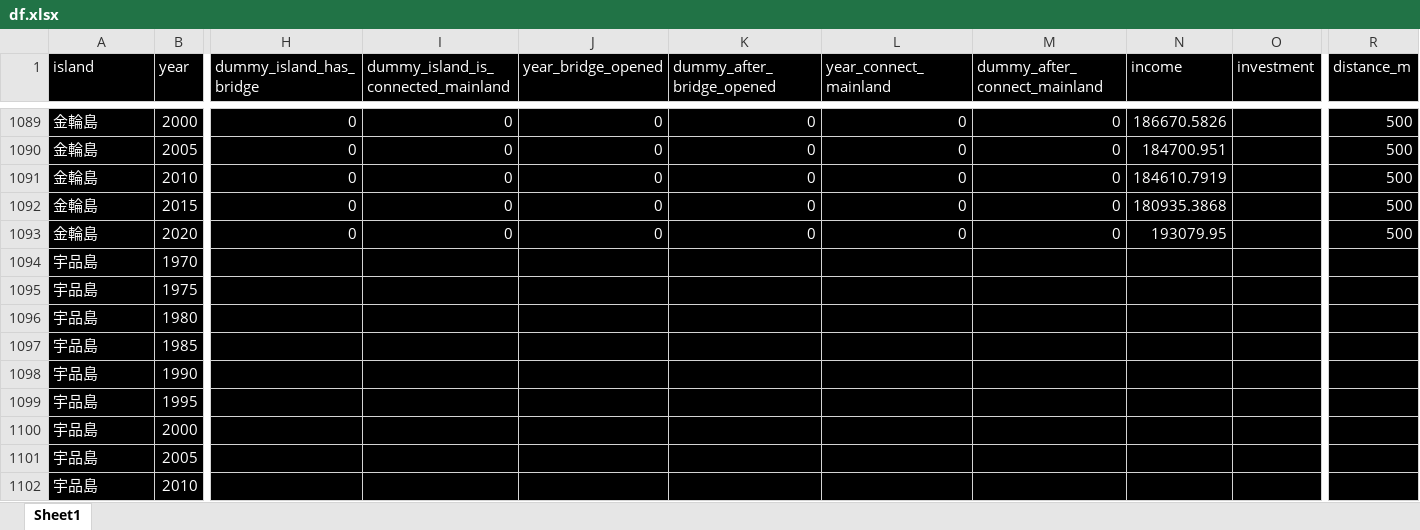
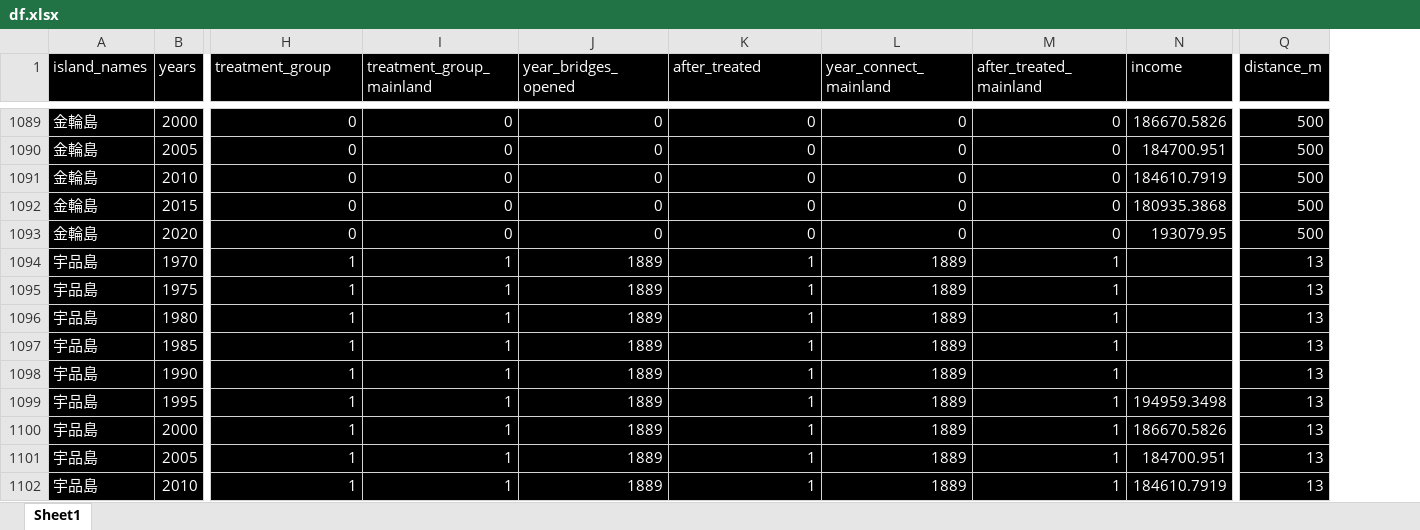
Before and after one commit to Keisei-Akiya/bridge-straw-effects, an Excel workbook: data/raw/df.xlsx, sheet Sheet1, drawn as a sheet; only a part is shown, gaps mark what is left out; values as stored, in another font and other column widths than the file's, no borders; removed rows and columns are numbered as before the commit, all else as after; the diff covers the shown part only; the diff names each change by its address in the sheet, - before the commit and + after, or states it on an @@ line.

```diff
--- a/data/raw/df.xlsx (sheet Sheet1)
+++ b/data/raw/df.xlsx (sheet Sheet1)
-column O (investment), empty
-A1: island
+A1: island_names
-B1: year
+B1: years
-H1: dummy_island_has_bridge
+H1: treatment_group
-I1: dummy_island_is_connected_mainland
+I1: treatment_group_mainland
-J1: year_bridge_opened
+J1: year_bridges_opened
-K1: dummy_after_bridge_opened
+K1: after_treated
-M1: dummy_after_connect_mainland
+M1: after_treated_mainland
-H1094:H1102 (treatment_group): (empty)
+H1094:H1102 (treatment_group): 1
-I1094:I1102 (treatment_group_mainland): (empty)
+I1094:I1102 (treatment_group_mainland): 1
-J1094:J1102 (year_bridges_opened): (empty)
+J1094:J1102 (year_bridges_opened): 1889
-K1094:K1102 (after_treated): (empty)
+K1094:K1102 (after_treated): 1
-L1094:L1102 (year_connect_mainland): (empty)
+L1094:L1102 (year_connect_mainland): 1889
-M1094:M1102 (after_treated_mainland): (empty)
+M1094:M1102 (after_treated_mainland): 1
-Q1094:Q1102 (distance_m): (empty)
+Q1094:Q1102 (distance_m): 13
-N1099 (income): (empty)
+N1099 (income): 194959.3498
-N1100 (income): (empty)
+N1100 (income): 186670.5826
-N1101 (income): (empty)
+N1101 (income): 184700.951
-N1102 (income): (empty)
+N1102 (income): 184610.7919
```
Also changed, not shown: 8 added rows and 406 edited cells elsewhere in this sheet, 30 other files.
